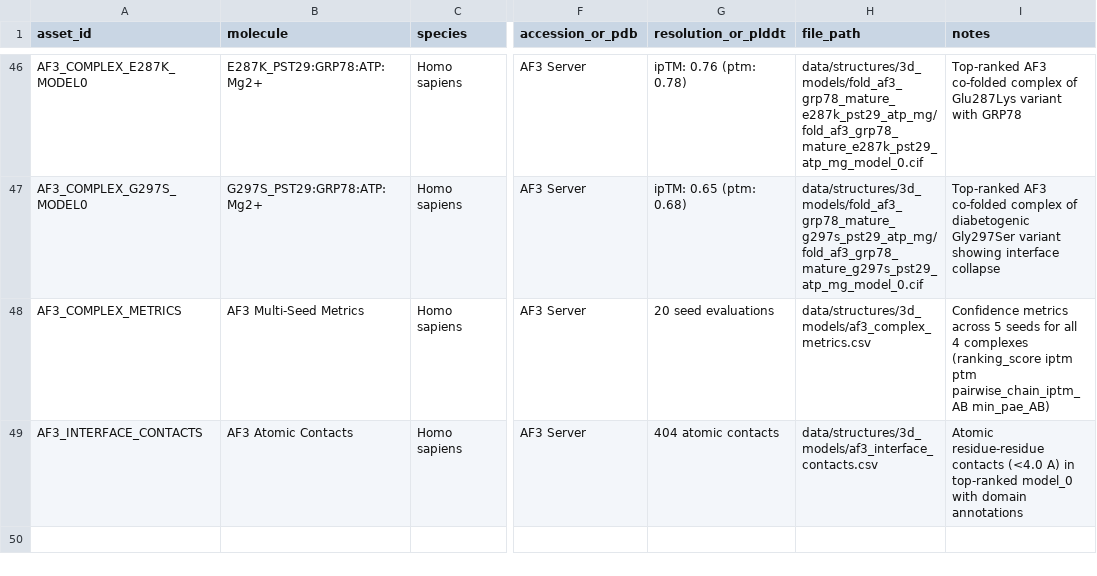
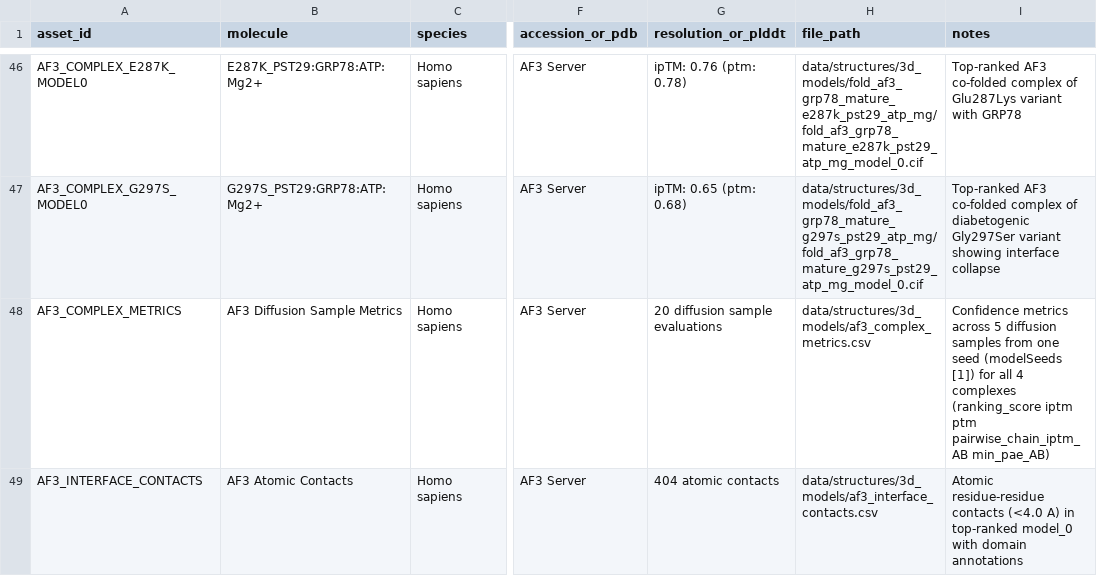
Before and after one commit to Devanshyadav118/psti8-evidence-map, a CSV file: data/structures/structures_manifest.csv, drawn as a sheet; only a part is shown, gaps mark what is left out; the diff names each change by its address in the sheet, - before the commit and + after, or states it on an @@ line.

Commit message:
Prompt 20: Reconcile Tshikudi stats, fix linker motif, clarify AF3 diffusion sample wording, and Allu 2014 numbering

```diff
--- a/data/structures/structures_manifest.csv
+++ b/data/structures/structures_manifest.csv
-B48 (molecule): AF3 Multi-Seed Metrics
+B48 (molecule): AF3 Diffusion Sample Metrics
-G48 (resolution_or_plddt): 20 seed evaluations
+G48 (resolution_or_plddt): 20 diffusion sample evaluations
-I48 (notes): …across 5 seeds for all…
+I48 (notes): …across 5 diffusion samples from one seed (modelSeeds [1]) for all…
```
Also changed, not shown: 12 other files.
